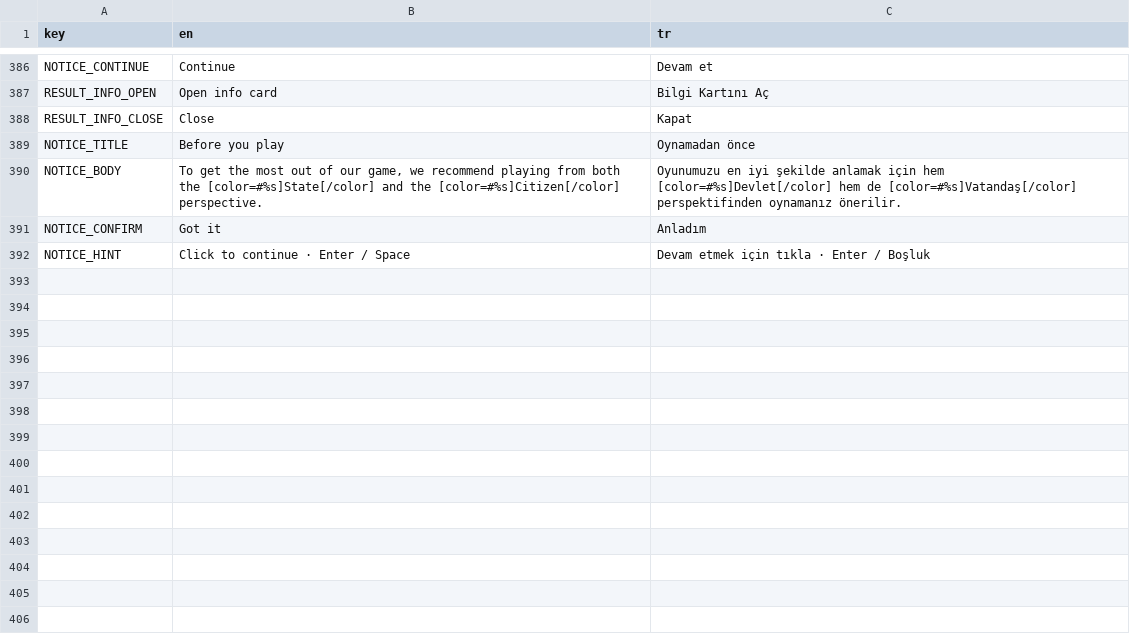
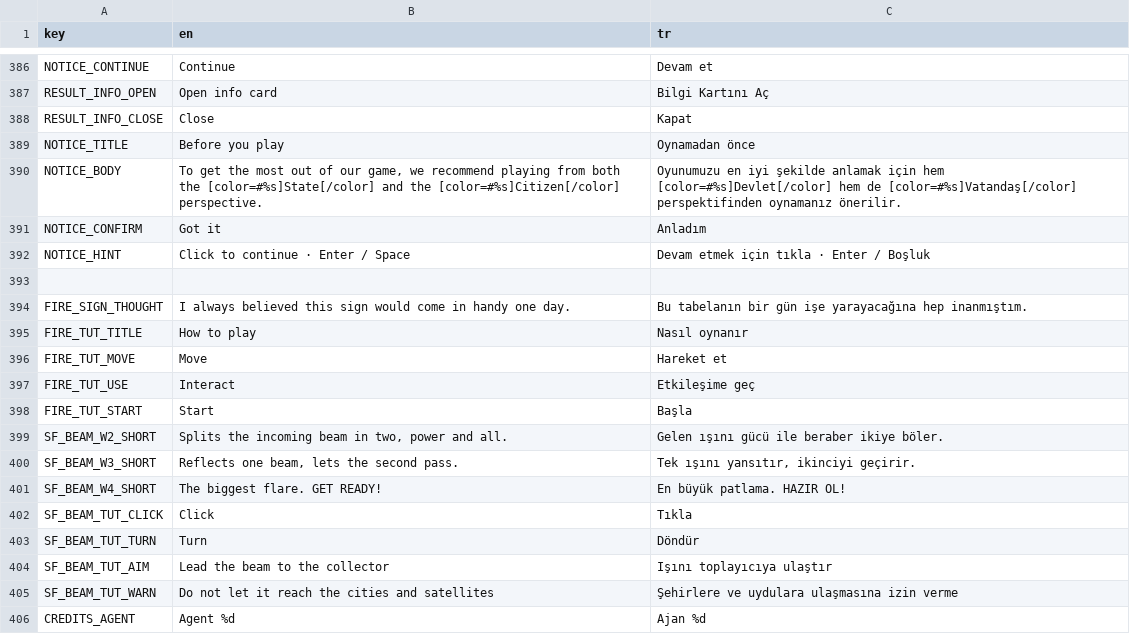
Before and after one commit to memoksin/3play, a CSV file: locale/strings.csv, drawn as a sheet; only a part is shown, gaps mark what is left out; the diff names each change by its address in the sheet, - before the commit and + after, or states it on an @@ line.

Commit message:
feat(fire): sign thought, how-to modal, weightier cut, guide glow; citizen paths 50/50

```diff
--- a/locale/strings.csv
+++ b/locale/strings.csv
+row 393: (empty)
+row 394: FIRE_SIGN_THOUGHT | I always believed this sign would come in handy one day. | Bu tabelanın bir gün işe yarayacağına hep inanmıştım.
+row 395: FIRE_TUT_TITLE | How to play | Nasıl oynanır
+row 396: FIRE_TUT_MOVE | Move | Hareket et
+row 397: FIRE_TUT_USE | Interact | Etkileşime geç
+row 398: FIRE_TUT_START | Start | Başla
+row 399: SF_BEAM_W2_SHORT | Splits the incoming beam in two, power and all. | Gelen ışını gücü ile beraber ikiye böler.
+row 400: SF_BEAM_W3_SHORT | Reflects one beam, lets the second pass. | Tek ışını yansıtır, ikinciyi geçirir.
+row 401: SF_BEAM_W4_SHORT | The biggest flare. GET READY! | En büyük patlama. HAZIR OL!
+row 402: SF_BEAM_TUT_CLICK | Click | Tıkla
+row 403: SF_BEAM_TUT_TURN | Turn | Döndür
+row 404: SF_BEAM_TUT_AIM | Lead the beam to the collector | Işını toplayıcıya ulaştır
+row 405: SF_BEAM_TUT_WARN | Do not let it reach the cities and satellites | Şehirlere ve uydulara ulaşmasına izin verme
+row 406: CREDITS_AGENT | Agent %d | Ajan %d
```
Also changed, not shown: 13 other files.
